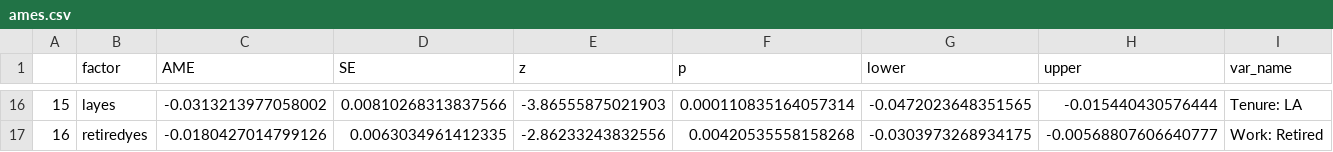
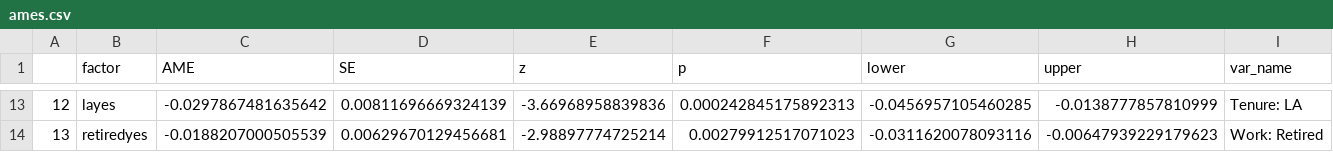
Before and after one commit to michael-s-marshall/decent_homes, a CSV file: ames.csv, drawn as a sheet; only a part is shown, gaps mark what is left out; addresses are those after the commit; the diff covers the shown part only; the diff names each change by its address in the sheet, - before the commit and + after, or states it on an @@ line.

```diff
--- a/ames.csv
+++ b/ames.csv
@@ column A renumbered from row 7 down @@
-C13 (AME): -0.0313213977058002
+C13 (AME): -0.0297867481635642
-D13 (SE): 0.00810268313837566
+D13 (SE): 0.00811696669324139
-E13 (z): -3.86555875021903
+E13 (z): -3.66968958839836
-F13 (p): 0.000110835164057314
+F13 (p): 0.000242845175892313
-G13 (lower): -0.0472023648351565
+G13 (lower): -0.0456957105460285
-H13 (upper): -0.015440430576444
+H13 (upper): -0.0138777857810999
-C14 (AME): -0.0180427014799126
+C14 (AME): -0.0188207000505539
-D14 (SE): 0.0063034961412335
+D14 (SE): 0.00629670129456681
-E14 (z): -2.86233243832556
+E14 (z): -2.98897774725214
-F14 (p): 0.00420535558158268
+F14 (p): 0.00279912517071023
-G14 (lower): -0.0303973268934175
+G14 (lower): -0.0311620078093116
-H14 (upper): -0.00568807606640777
+H14 (upper): -0.00647939229179623
```
Also changed, not shown: 3 added rows, 6 removed rows and 48 edited cells elsewhere in this file, 16 other files.
